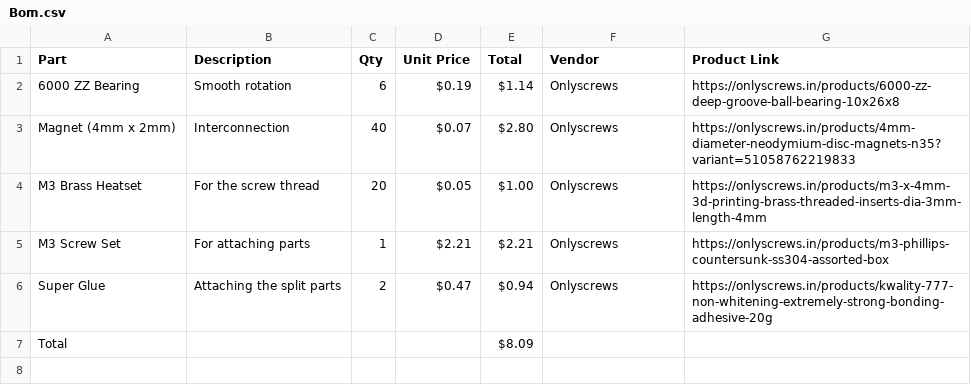
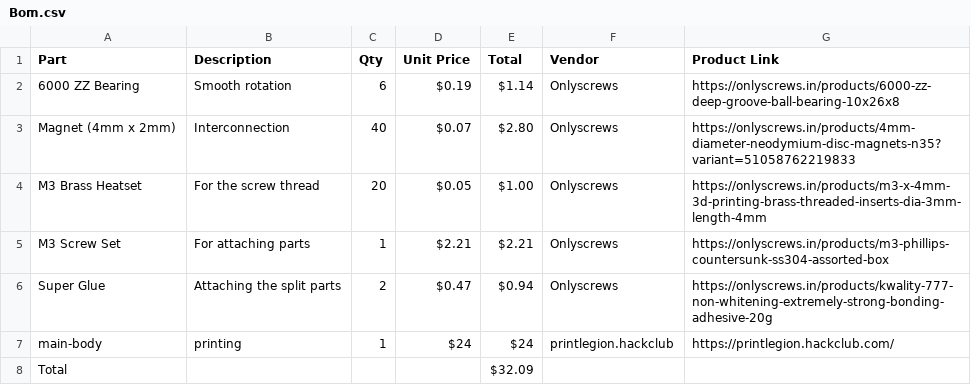
Before and after one commit to garvita4/multi-purpose-organiser, a CSV file: Bom.csv, drawn as a sheet.

```diff
--- a/Bom.csv
+++ b/Bom.csv
@@ -6,2 +6,3 @@ M3 Screw Set,For attaching parts,1,$2.21,$2.21,Onlyscrews,https://onlyscrews.in/
 Super Glue,Attaching the split parts,2,$0.47,$0.94,Onlyscrews,https://onlyscrews.in/products/kwality-777-non-whitening-extremely-strong-bonding-adhesive-20g
-Total,,,,$8.09,,
+main-body, printing, 1, $24, $24, printlegion.hackclub, https://printlegion.hackclub.com/
+Total,,,,$32.09,,
```
Also changed, not shown: 21 other files.
